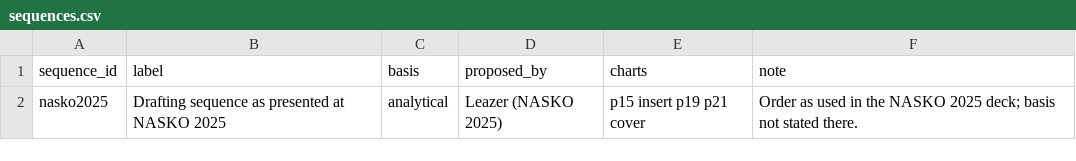
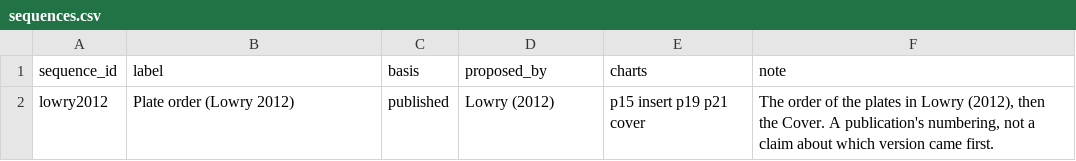
Before and after one commit to psantachiara/barr-chart, a CSV file: data/sequences.csv, drawn as a sheet; removed rows and columns are numbered as before the commit, all else as after; the diff names each change by its address in the sheet, - before the commit and + after, or states it on an @@ line.

Commit message:
Updated V ordering

```diff
--- a/data/sequences.csv
+++ b/data/sequences.csv
-row 2: nasko2025 | Drafting sequence as presented at NASKO 2025 | analytical | Leazer (NASKO 2025) | p15 insert p19 p21 cover | Order as used in the NASKO 2025 deck; basis not stated there.
+row 2: lowry2012 | Plate order (Lowry 2012) | published | Lowry (2012) | p15 insert p19 p21 cover | The order of the plates in Lowry (2012), then the Cover. A publication's numbering, not a claim about which version came first.
```
Also changed, not shown: 12 other files.
